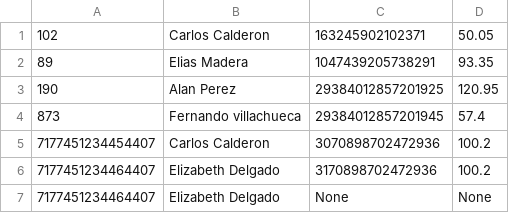
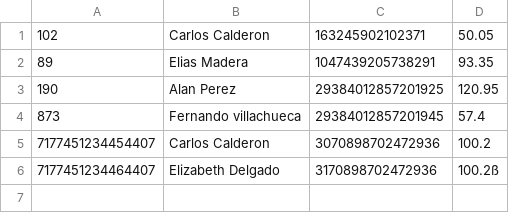
Before and after one commit to CarlosJCD/Practicas_DdS, a CSV file: ejemplo.csv, drawn as a sheet.

```diff
--- a/ejemplo.csv
+++ b/ejemplo.csv
@@ -5,3 +5,2 @@
 7177451234454407,Carlos Calderon,3070898702472936,100.2
-7177451234464407,Elizabeth Delgado,3170898702472936,100.2
-7177451234464407,Elizabeth Delgado,None,None
+7177451234464407,Elizabeth Delgado,3170898702472936,100.2ß
```
Also changed, not shown: 7 other files.
